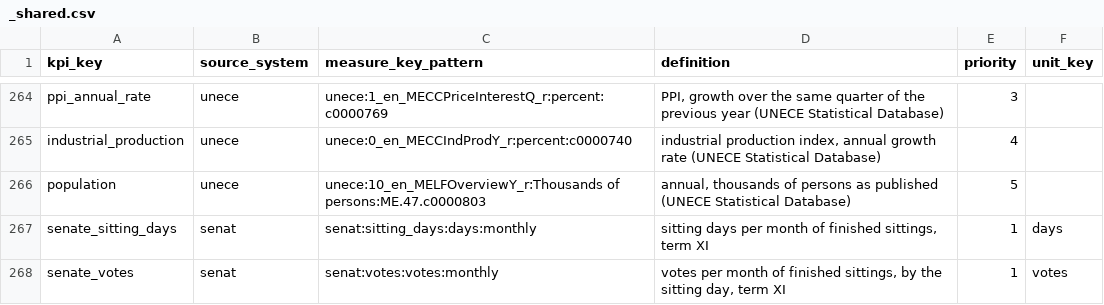
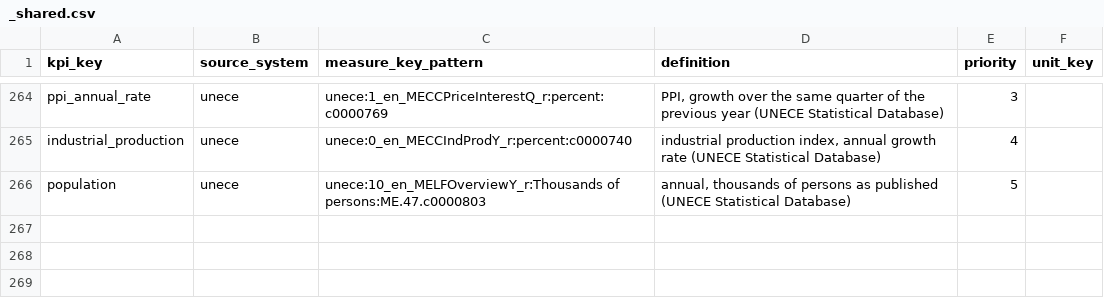
Before and after one commit to zohelo/zohelo-data, a CSV file: warehouse/seed_rows/kpi_measure/_shared.csv, drawn as a sheet; only a part is shown, gaps mark what is left out; the diff names each change by its address in the sheet, - before the commit and + after, or states it on an @@ line.

```diff
--- a/warehouse/seed_rows/kpi_measure/_shared.csv
+++ b/warehouse/seed_rows/kpi_measure/_shared.csv
-row 267: senate_sitting_days | senat | senat:sitting_days:days:monthly | sitting days per month of finished sittings, term XI | 1 | days
-row 268: senate_votes | senat | senat:votes:votes:monthly | votes per month of finished sittings, by the sitting day, term XI | 1 | votes
```
Also changed, not shown: warehouse/seed_rows/kpi/_shared.csv, warehouse/seed_rows/licence/_shared.csv, 17 other files.
